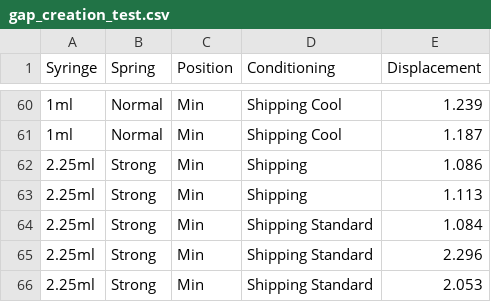
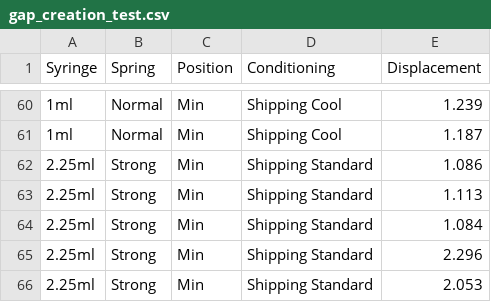
Before and after one commit to robjordan81/plotly_test, a CSV file: gap_creation_test.csv, drawn as a sheet; only a part is shown, gaps mark what is left out.

Commit message:
Update gap_creation_test.csv

```diff
--- a/gap_creation_test.csv
+++ b/gap_creation_test.csv
@@ -61,4 +61,4 @@ Syringe,Spring,Position,Conditioning,Displacement
 1ml,Normal,Min,Shipping Cool,1.187
-2.25ml,Strong,Min,Shipping,1.086
-2.25ml,Strong,Min,Shipping,1.113
+2.25ml,Strong,Min,Shipping Standard,1.086
+2.25ml,Strong,Min,Shipping Standard,1.113
 2.25ml,Strong,Min,Shipping Standard,1.084
```
